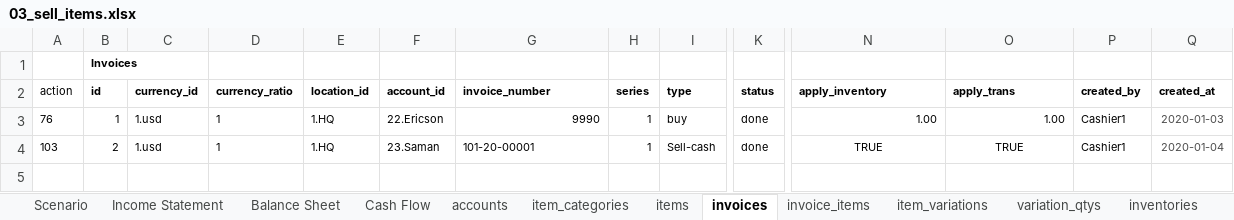
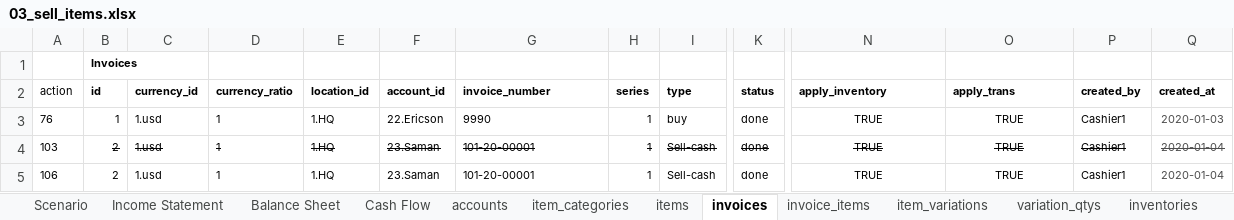
Before and after one commit to syronz/omega, an Excel workbook: docs/accounting/v9-v10/03_sell_items.xlsx, sheet invoices, drawn as a sheet; only a part is shown, gaps mark what is left out; values as stored, in another font and other column widths than the file's, no borders; rows hold the shown columns only; the diff covers the shown part only; the diff names each change by its address in the sheet, - before the commit and + after, or states it on an @@ line.

```diff
--- a/docs/accounting/v9-v10/03_sell_items.xlsx (sheet invoices)
+++ b/docs/accounting/v9-v10/03_sell_items.xlsx (sheet invoices)
-G3 alignment: right
+G3 alignment: left
-N3 (apply_inventory): 1.00
+N3 (apply_inventory): TRUE
-N3:O3 alignment: right
+N3:O3 alignment: center
-O3 (apply_trans): 1.00
+O3 (apply_trans): TRUE
-B4:I4 strikethrough: off
+B4:I4 strikethrough: on
-K4 strikethrough: off
+K4 strikethrough: on
-N4:Q4 strikethrough: off
+N4:Q4 strikethrough: on
+row 5: 106 | 2 | 1.usd | 1 | 1.HQ | 23.Saman | 101-20-00001 | 1 | Sell-cash | done | TRUE | TRUE | Cashier1 | 2020-01-04
```
Also changed, not shown: cell formats elsewhere in this sheet, sheet transaction_slots, sheet Scenario, sheet items, sheet transactions, sheet settings, sheet item_categories, 7 more sheets, charts or pictures, 4 other files.
